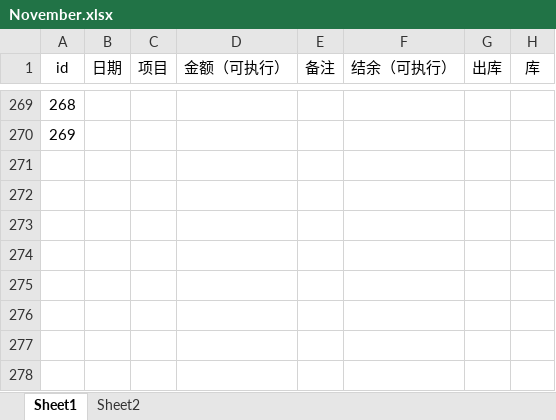
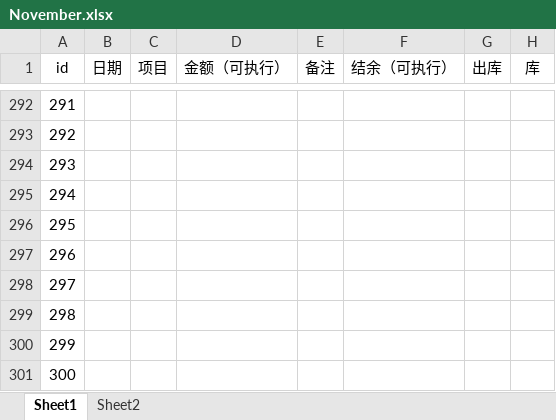
Before and after one commit to laoxie72/pymyexpense, an Excel workbook: November.xlsx, sheet Sheet1, drawn as a sheet; only a part is shown, gaps mark what is left out; values as stored, in another font and other column widths than the file's, no borders; the diff covers the shown part only; the diff names each change by its address in the sheet, - before the commit and + after, or states it on an @@ line.

```diff
--- a/November.xlsx (sheet Sheet1)
+++ b/November.xlsx (sheet Sheet1)
@@ column A (id) renumbered between rows 284 and 293 @@
+row 294: 293
+row 295: 294
+row 296: 295
+row 297: 296
+row 298: 297
+row 299: 298
+row 300: 299
+row 301: 300
```
Also changed, not shown: 23 added rows elsewhere in this sheet, 8 other files.
